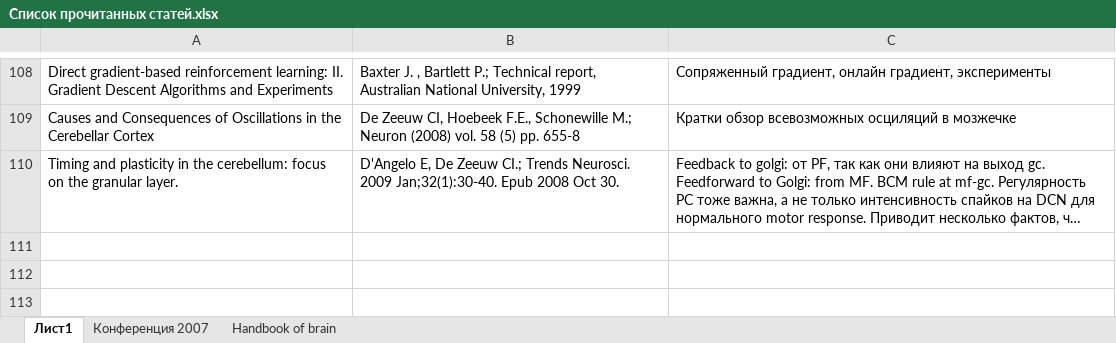
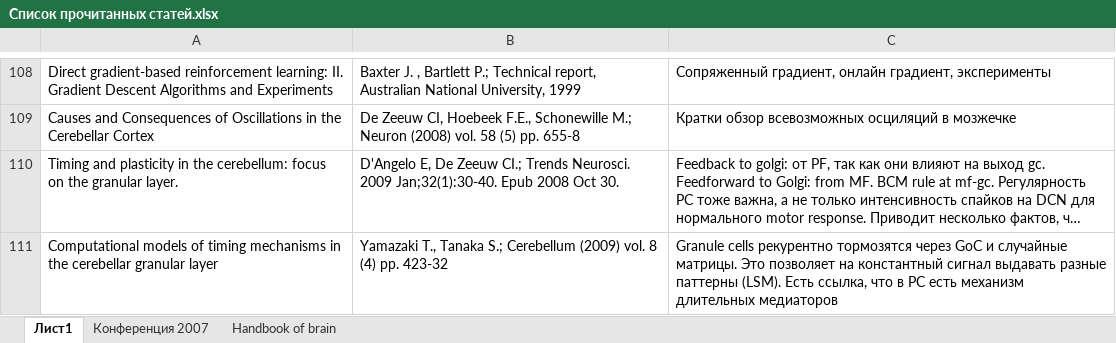
Before and after one commit to vardaanbhat/ntebooks, an Excel workbook: Список прочитанных статей.xlsx, sheet Лист1, drawn as a sheet; only a part is shown, gaps mark what is left out; long unchanged cells end in …; values as stored, in another font and other column widths than the file's, no borders; the diff names each change by its address in the sheet, - before the commit and + after, or states it on an @@ line.

Commit message:
- Computational models of timing mechanisms in the cerebellar granular layer.pdf

```diff
--- a/Список прочитанных статей.xlsx (sheet Лист1)
+++ b/Список прочитанных статей.xlsx (sheet Лист1)
+row 111: Computational models of timing mechanisms in the cerebellar granular layer | Yamazaki T., Tanaka S.; Cerebellum (2009) vol. 8 (4) pp. 423-32 | Granule cells рекурентно тормозятся через GoC и случайные матрицы. Это позволяет на константный сигнал выдавать разные паттерны (LSM). Есть ссылка, что в PC есть механизм длительных медиаторов
```
Also changed, not shown: 1 other file.
